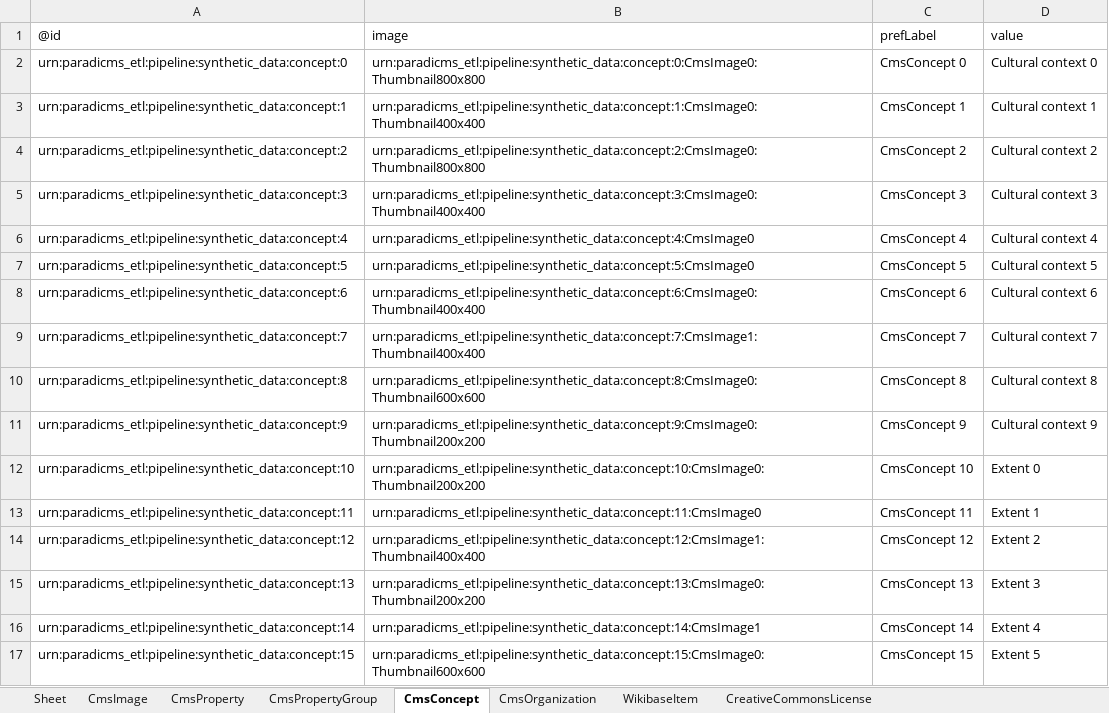
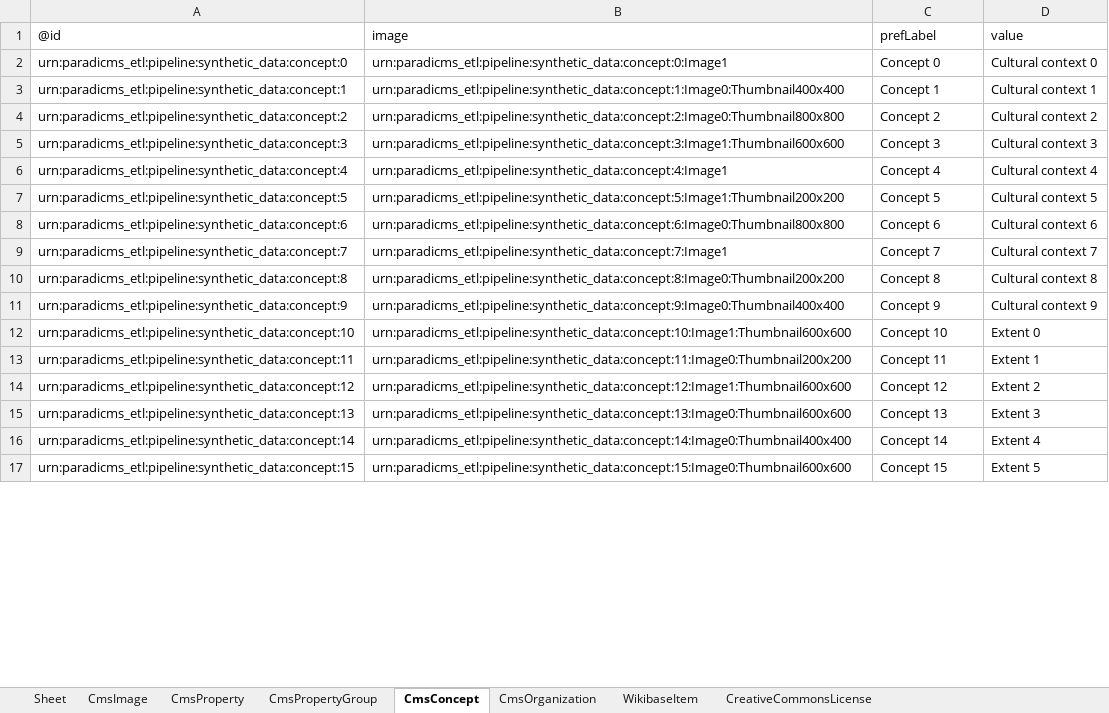
Before and after one commit to paradicms/paradicms, an Excel workbook: data/synthetic/synthetic_data.xlsx, sheet CmsConcept, drawn as a sheet; only a part is shown; values as stored, in another font and other column widths than the file's, no borders; the diff covers the shown part only; the diff names each change by its address in the sheet, - before the commit and + after, or states it on an @@ line.

Commit message:
regenerate synthetic data with a schema:Collection

```diff
--- a/data/synthetic/synthetic_data.xlsx (sheet CmsConcept)
+++ b/data/synthetic/synthetic_data.xlsx (sheet CmsConcept)
-B2 (image): urn:paradicms_etl:pipeline:synthetic_data:concept:0:CmsImage0:Thumbnail800x800
+B2 (image): urn:paradicms_etl:pipeline:synthetic_data:concept:0:Image1
-C2 (prefLabel): CmsConcept 0
+C2 (prefLabel): Concept 0
-B3 (image): urn:paradicms_etl:pipeline:synthetic_data:concept:1:CmsImage0:Thumbnail400x400
+B3 (image): urn:paradicms_etl:pipeline:synthetic_data:concept:1:Image0:Thumbnail400x400
-C3 (prefLabel): CmsConcept 1
+C3 (prefLabel): Concept 1
-B4 (image): urn:paradicms_etl:pipeline:synthetic_data:concept:2:CmsImage0:Thumbnail800x800
+B4 (image): urn:paradicms_etl:pipeline:synthetic_data:concept:2:Image0:Thumbnail800x800
-C4 (prefLabel): CmsConcept 2
+C4 (prefLabel): Concept 2
-B5 (image): urn:paradicms_etl:pipeline:synthetic_data:concept:3:CmsImage0:Thumbnail400x400
+B5 (image): urn:paradicms_etl:pipeline:synthetic_data:concept:3:Image1:Thumbnail600x600
-C5 (prefLabel): CmsConcept 3
+C5 (prefLabel): Concept 3
-B6 (image): urn:paradicms_etl:pipeline:synthetic_data:concept:4:CmsImage0
+B6 (image): urn:paradicms_etl:pipeline:synthetic_data:concept:4:Image1
-C6 (prefLabel): CmsConcept 4
+C6 (prefLabel): Concept 4
-B7 (image): urn:paradicms_etl:pipeline:synthetic_data:concept:5:CmsImage0
+B7 (image): urn:paradicms_etl:pipeline:synthetic_data:concept:5:Image1:Thumbnail200x200
-C7 (prefLabel): CmsConcept 5
+C7 (prefLabel): Concept 5
-B8 (image): urn:paradicms_etl:pipeline:synthetic_data:concept:6:CmsImage0:Thumbnail400x400
+B8 (image): urn:paradicms_etl:pipeline:synthetic_data:concept:6:Image0:Thumbnail800x800
-C8 (prefLabel): CmsConcept 6
+C8 (prefLabel): Concept 6
-B9 (image): urn:paradicms_etl:pipeline:synthetic_data:concept:7:CmsImage1:Thumbnail400x400
+B9 (image): urn:paradicms_etl:pipeline:synthetic_data:concept:7:Image1
-C9 (prefLabel): CmsConcept 7
+C9 (prefLabel): Concept 7
-B10 (image): urn:paradicms_etl:pipeline:synthetic_data:concept:8:CmsImage0:Thumbnail600x600
+B10 (image): urn:paradicms_etl:pipeline:synthetic_data:concept:8:Image0:Thumbnail200x200
-C10 (prefLabel): CmsConcept 8
+C10 (prefLabel): Concept 8
-B11 (image): urn:paradicms_etl:pipeline:synthetic_data:concept:9:CmsImage0:Thumbnail200x200
+B11 (image): urn:paradicms_etl:pipeline:synthetic_data:concept:9:Image0:Thumbnail400x400
-C11 (prefLabel): CmsConcept 9
+C11 (prefLabel): Concept 9
-B12 (image): urn:paradicms_etl:pipeline:synthetic_data:concept:10:CmsImage0:Thumbnail200x200
+B12 (image): urn:paradicms_etl:pipeline:synthetic_data:concept:10:Image1:Thumbnail600x600
-C12 (prefLabel): CmsConcept 10
+C12 (prefLabel): Concept 10
-B13 (image): urn:paradicms_etl:pipeline:synthetic_data:concept:11:CmsImage0
+B13 (image): urn:paradicms_etl:pipeline:synthetic_data:concept:11:Image0:Thumbnail200x200
-C13 (prefLabel): CmsConcept 11
+C13 (prefLabel): Concept 11
-B14 (image): urn:paradicms_etl:pipeline:synthetic_data:concept:12:CmsImage1:Thumbnail400x400
+B14 (image): urn:paradicms_etl:pipeline:synthetic_data:concept:12:Image1:Thumbnail600x600
-C14 (prefLabel): CmsConcept 12
+C14 (prefLabel): Concept 12
-B15 (image): urn:paradicms_etl:pipeline:synthetic_data:concept:13:CmsImage0:Thumbnail200x200
+B15 (image): urn:paradicms_etl:pipeline:synthetic_data:concept:13:Image0:Thumbnail600x600
-C15 (prefLabel): CmsConcept 13
+C15 (prefLabel): Concept 13
-B16 (image): urn:paradicms_etl:pipeline:synthetic_data:concept:14:CmsImage1
+B16 (image): urn:paradicms_etl:pipeline:synthetic_data:concept:14:Image0:Thumbnail400x400
-C16 (prefLabel): CmsConcept 14
+C16 (prefLabel): Concept 14
-B17 (image): urn:paradicms_etl:pipeline:synthetic_data:concept:15:CmsImage0:Thumbnail600x600
+B17 (image): urn:paradicms_etl:pipeline:synthetic_data:concept:15:Image0:Thumbnail600x600
-C17 (prefLabel): CmsConcept 15
+C17 (prefLabel): Concept 15
```
Also changed, not shown: 188 edited cells elsewhere in this sheet, sheet CmsImage, sheet CmsWork, sheet CmsPerson, sheet CmsProperty, sheet CmsOrganization, sheet CmsWorkOpening, 3 more sheets, other sheet tabs, 2 other files.
